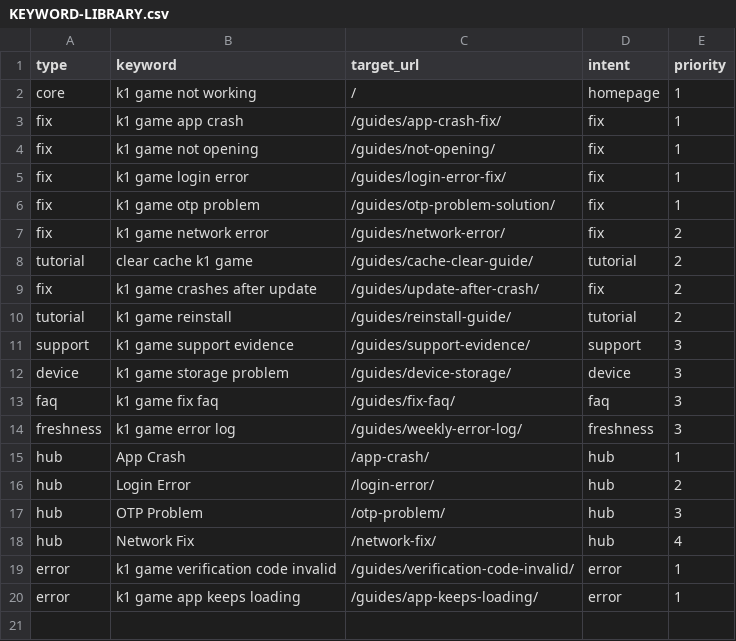
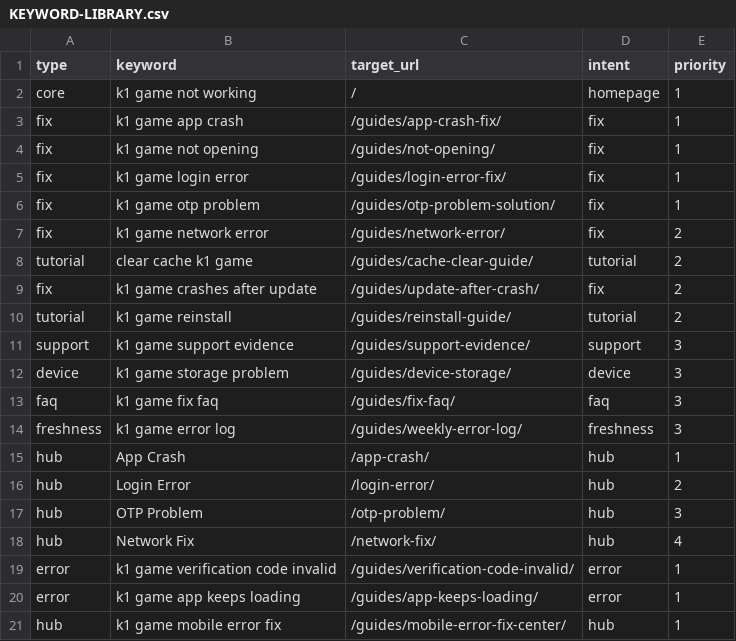
Before and after one commit to alexgkbet888-web/k1bonuspk.com, a CSV file: KEYWORD-LIBRARY.csv, drawn as a sheet; the diff names each change by its address in the sheet, - before the commit and + after, or states it on an @@ line.

Commit message:
Publish k1bonuspk.com ranking refresh d22f862

```diff
--- a/KEYWORD-LIBRARY.csv
+++ b/KEYWORD-LIBRARY.csv
+row 21: hub | k1 game mobile error fix | /guides/mobile-error-fix-center/ | hub | 1
```
